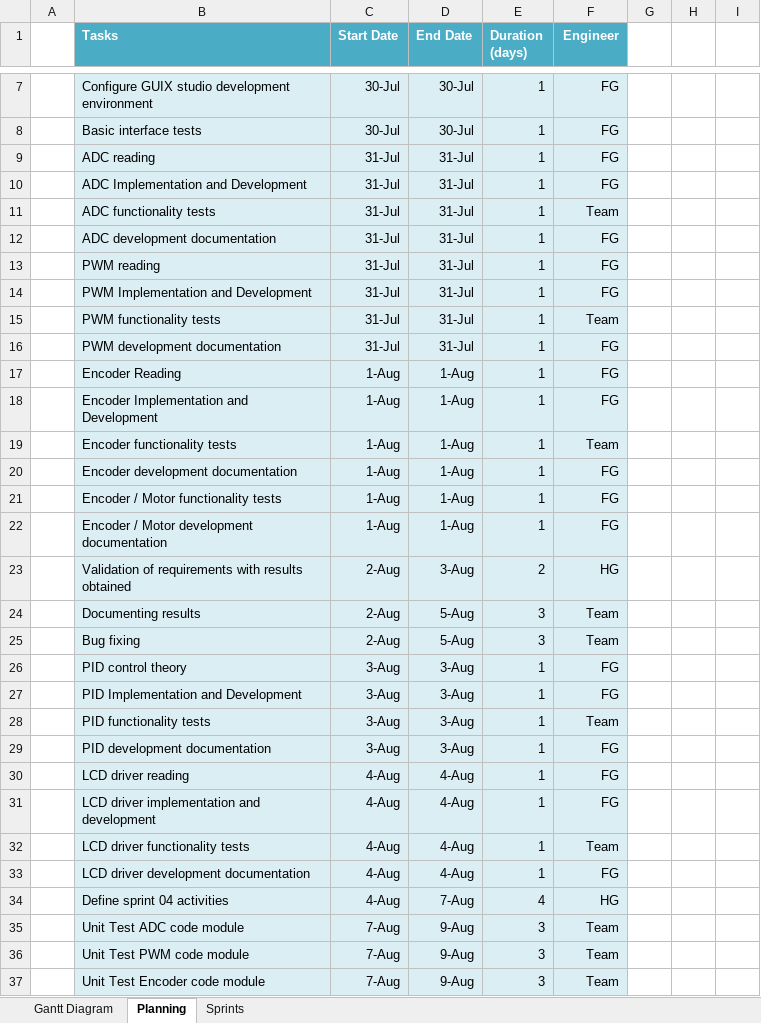
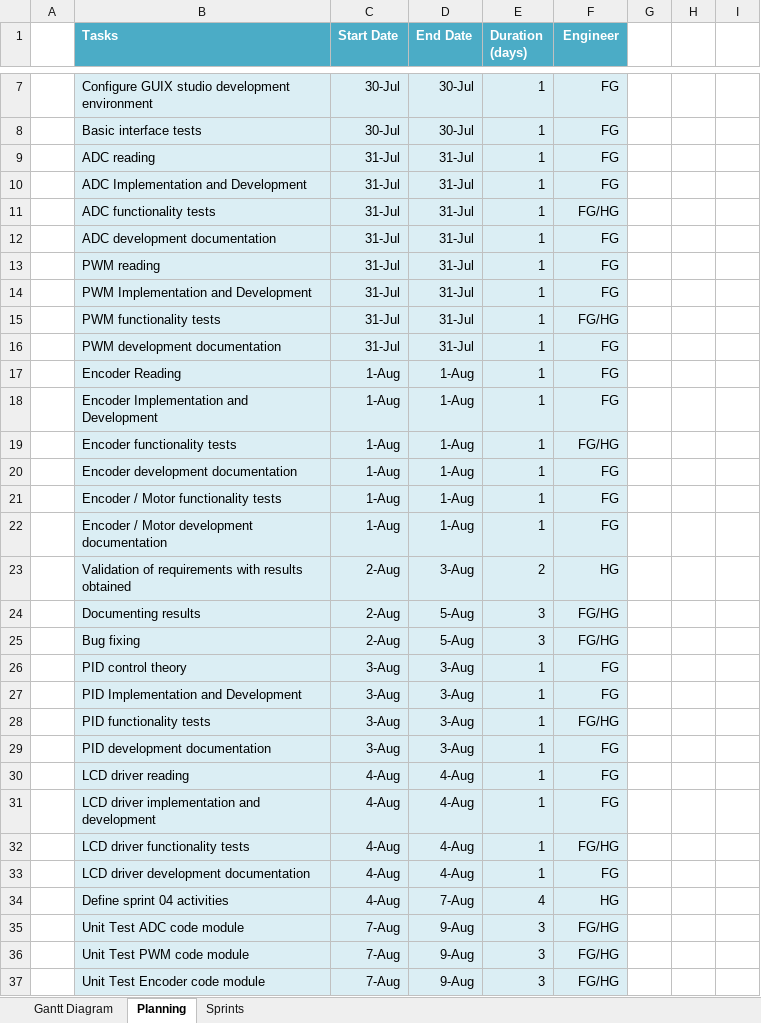
Before and after one commit to hw17/DSE_FH_PRJ, an Excel workbook: 2) Planning/7. Planning_20190405.xlsx, sheet Planning, drawn as a sheet; only a part is shown, gaps mark what is left out; values as stored, in another font and other column widths than the file's, no borders; the diff covers the shown part only; the diff names each change by its address in the sheet, - before the commit and + after, or states it on an @@ line.

Commit message:
DSE_FH_SW_029: Updated requierements and planning document with the Sprint 04 activities

```diff
--- a/2) Planning/7. Planning_20190405.xlsx (sheet Planning)
+++ b/2) Planning/7. Planning_20190405.xlsx (sheet Planning)
-F11 (Engineer): Team
+F11 (Engineer): FG/HG
-F15 (Engineer): Team
+F15 (Engineer): FG/HG
-F19 (Engineer): Team
+F19 (Engineer): FG/HG
-F24:F25 (Engineer): Team
+F24:F25 (Engineer): FG/HG
-F28 (Engineer): Team
+F28 (Engineer): FG/HG
-F32 (Engineer): Team
+F32 (Engineer): FG/HG
-F35:F37 (Engineer): Team
+F35:F37 (Engineer): FG/HG
```
Also changed, not shown: 8 edited cells elsewhere in this sheet, charts or pictures.
